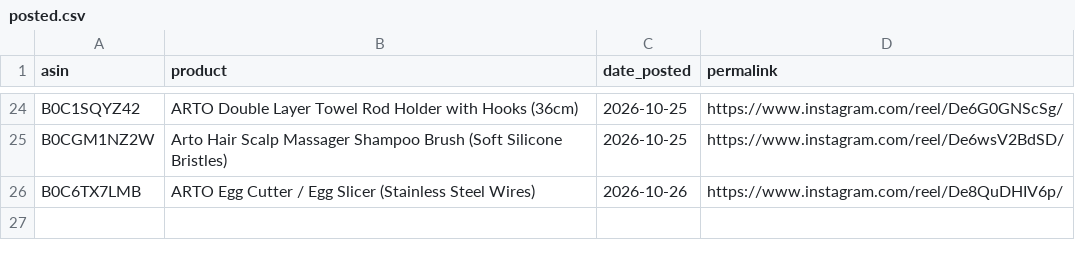
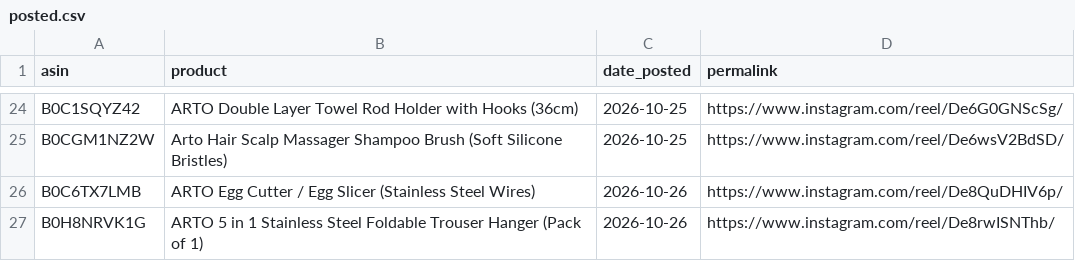
Before and after one commit to pissatower-art/veehainc-links, a CSV file: posted.csv, drawn as a sheet; only a part is shown, gaps mark what is left out; the diff names each change by its address in the sheet, - before the commit and + after, or states it on an @@ line.

```diff
--- a/posted.csv
+++ b/posted.csv
+row 27: B0H8NRVK1G | ARTO 5 in 1 Stainless Steel Foldable Trouser Hanger (Pack of 1) | 2026-10-26 | https://www.instagram.com/reel/De8rwISNThb/
```
Also changed, not shown: 1 other file.
